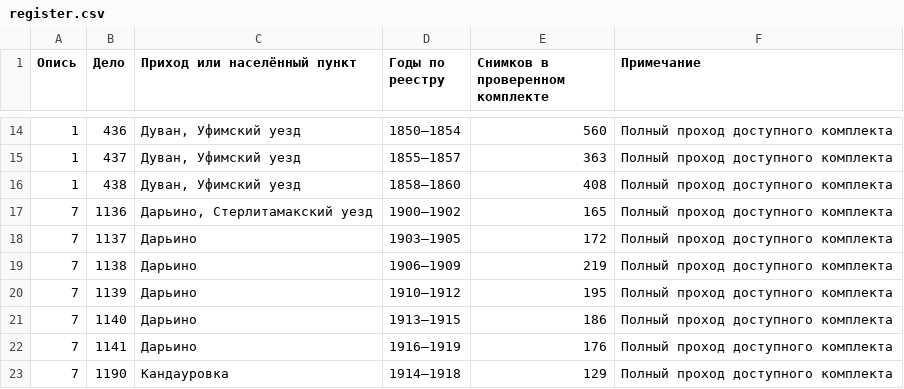
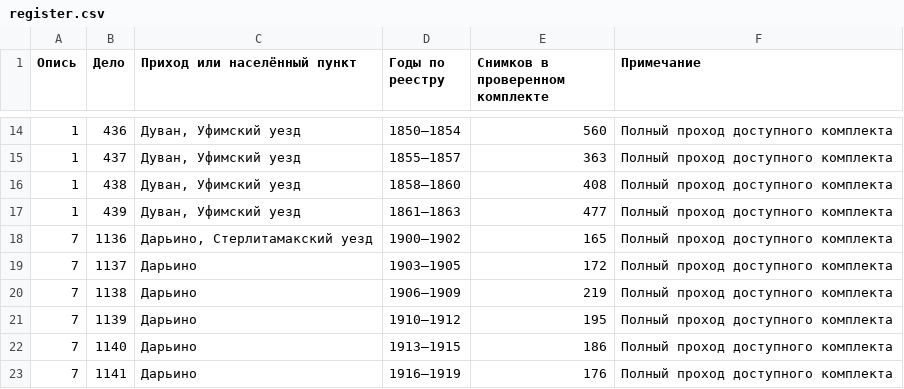
Before and after one commit to chup1runov/Genealogy, a CSV file: register.csv, drawn as a sheet; only a part is shown, gaps mark what is left out; the shorter side is filled out with more unchanged rows.

Commit message:
Обновить реестр проверенных метрических книг

```diff
--- a/register.csv
+++ b/register.csv
@@ -16,2 +16,3 @@
 1,438,"Дуван, Уфимский уезд",1858–1860,408,Полный проход доступного комплекта
+1,439,"Дуван, Уфимский уезд",1861–1863,477,Полный проход доступного комплекта
 7,1136,"Дарьино, Стерлитамакский уезд",1900–1902,165,Полный проход доступного комплекта
```
Also changed, not shown: 1 other file.
